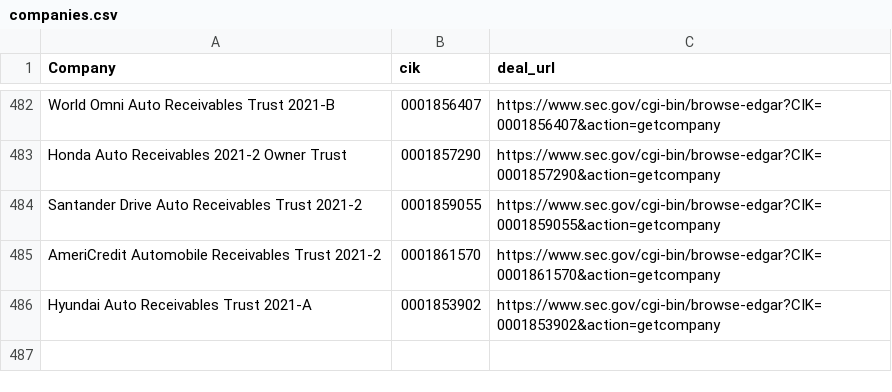
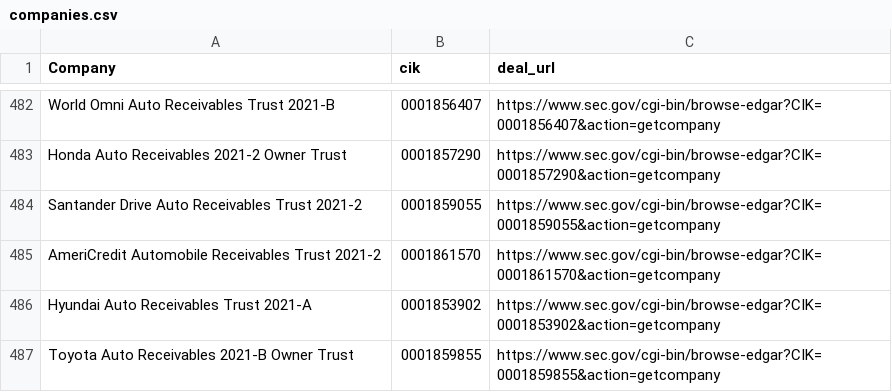
Before and after one commit to moman822/auto-abs, a CSV file: abs-ee/data/companies.csv, drawn as a sheet; only a part is shown, gaps mark what is left out; the diff names each change by its address in the sheet, - before the commit and + after, or states it on an @@ line.

Commit message:
updating companies and log

```diff
--- a/abs-ee/data/companies.csv
+++ b/abs-ee/data/companies.csv
+row 487: Toyota Auto Receivables 2021-B Owner Trust | 0001859855 | https://www.sec.gov/cgi-bin/browse-edgar?CIK=0001859855&action=getcompany
```
